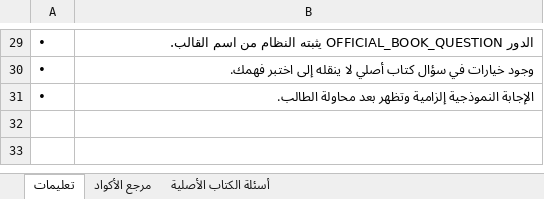
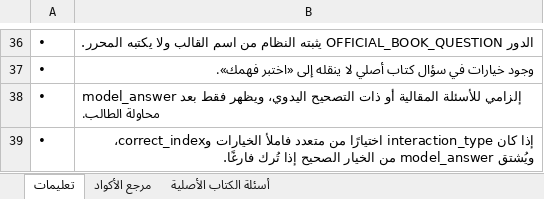
Before and after one commit to msorori-mh/tas-heel-8e64d405, an Excel workbook: public/content-import-templates/09_official_book_questions_template.xlsx, sheet تعليمات, drawn as a sheet; only a part is shown, gaps mark what is left out; values as stored, in another font and other column widths than the file's, no borders; addresses are those after the commit; the diff covers the shown part only; the diff names each change by its address in the sheet, - before the commit and + after, or states it on an @@ line.

```diff
--- a/public/content-import-templates/09_official_book_questions_template.xlsx (sheet تعليمات)
+++ b/public/content-import-templates/09_official_book_questions_template.xlsx (sheet تعليمات)
-B36: …من اسم القالب.
+B36: …من اسم القالب ولا يكتبه المحرر.
-B37: …ينقله إلى اختبر فهمك.
+B37: …ينقله إلى «اختبر فهمك».
-B38: الإجابة النموذجية إلزامية وتظهر بعد محاولة…
+B38: model_answer إلزامي للأسئلة المقالية أو ذات التصحيح اليدوي، ويظهر فقط بعد محاولة…
+row 39: • | إذا كان interaction_type اختيارًا من متعدد فاملأ الخيارات وcorrect_index، ويُشتق model_answer من الخيار الصحيح إذا تُرك فارغًا.
```
Also changed, not shown: 8 added rows, 1 removed row and 22 edited cells elsewhere in this sheet, sheet مرجع الأكواد, public/content-import-templates/01_subjects_template.xlsx, public/content-import-templates/02_units_template.xlsx, 7 other files.
